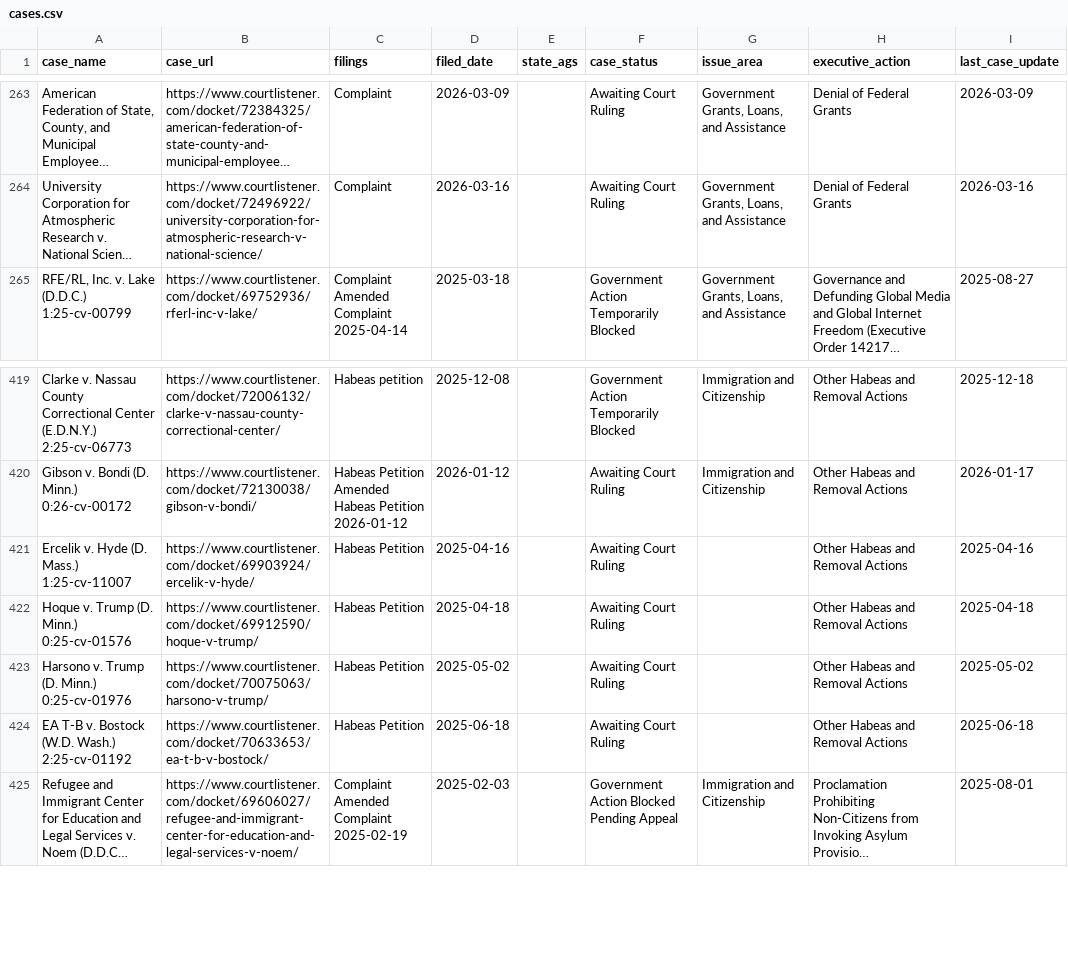
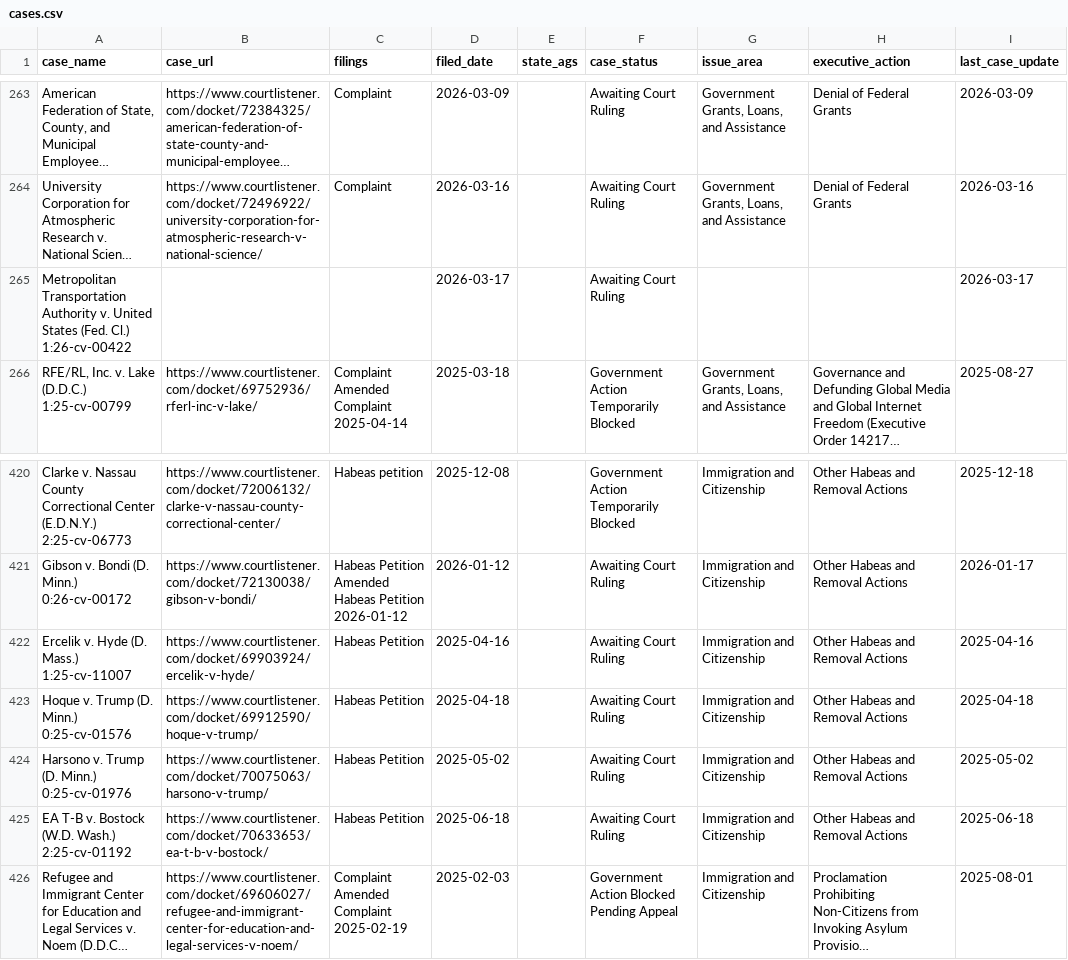
Before and after one commit to thecarsun/LC-TAA, a CSV file: data/processed/cases.csv, drawn as a sheet; only a part is shown, gaps mark what is left out; long unchanged cells end in …; addresses are those after the commit; ↵ is a line break in a cell; the diff names each change by its address in the sheet, - before the commit and + after, or states it on an @@ line.

Commit message:
Automated data update Wed 03/18/2026

```diff
--- a/data/processed/cases.csv
+++ b/data/processed/cases.csv
+row 265: Metropolitan Transportation Authority v. United States (Fed. Cl.) ↵ 1:26-cv-00422 |  |  | 2026-03-17 |  | Awaiting Court Ruling |  |  | 2026-03-17
-G422:G425 (issue_area): (empty)
+G422:G425 (issue_area): Immigration and Citizenship
```
Also changed, not shown: 1 other file.
